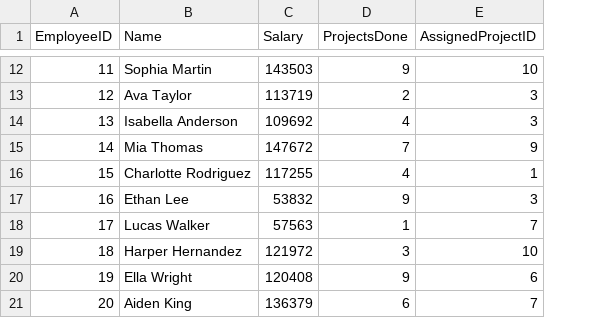
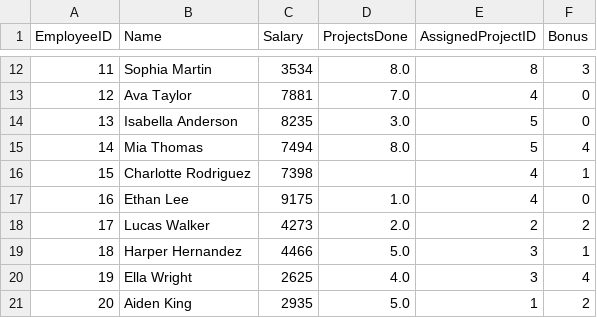
Before and after one commit to v4n00/mti-software-packages, a CSV file: data/employees.csv, drawn as a sheet; only a part is shown, gaps mark what is left out; the diff covers the shown part only; the diff names each change by its address in the sheet, - before the commit and + after, or states it on an @@ line.

```diff
--- a/data/employees.csv
+++ b/data/employees.csv
+column F (Bonus), rows 12-21: 3 | 0 | 0 | 4 | 1 | 0 | 2 | 1 | 4 | 2
-C12 (Salary): 143503
+C12 (Salary): 3534
-D12 (ProjectsDone): 9
+D12 (ProjectsDone): 8.0
-E12 (AssignedProjectID): 10
+E12 (AssignedProjectID): 8
-C13 (Salary): 113719
+C13 (Salary): 7881
-D13 (ProjectsDone): 2
+D13 (ProjectsDone): 7.0
-E13 (AssignedProjectID): 3
+E13 (AssignedProjectID): 4
-C14 (Salary): 109692
+C14 (Salary): 8235
-D14 (ProjectsDone): 4
+D14 (ProjectsDone): 3.0
-E14 (AssignedProjectID): 3
+E14 (AssignedProjectID): 5
-C15 (Salary): 147672
+C15 (Salary): 7494
-D15 (ProjectsDone): 7
+D15 (ProjectsDone): 8.0
-E15 (AssignedProjectID): 9
+E15 (AssignedProjectID): 5
-C16 (Salary): 117255
+C16 (Salary): 7398
-D16 (ProjectsDone): 4
+D16 (ProjectsDone): (empty)
-E16 (AssignedProjectID): 1
+E16 (AssignedProjectID): 4
-C17 (Salary): 53832
+C17 (Salary): 9175
-D17 (ProjectsDone): 9
+D17 (ProjectsDone): 1.0
-E17 (AssignedProjectID): 3
+E17 (AssignedProjectID): 4
-C18 (Salary): 57563
+C18 (Salary): 4273
-D18 (ProjectsDone): 1
+D18 (ProjectsDone): 2.0
-E18 (AssignedProjectID): 7
+E18 (AssignedProjectID): 2
-C19 (Salary): 121972
+C19 (Salary): 4466
-D19 (ProjectsDone): 3
+D19 (ProjectsDone): 5.0
-E19 (AssignedProjectID): 10
+E19 (AssignedProjectID): 3
-C20 (Salary): 120408
+C20 (Salary): 2625
-D20 (ProjectsDone): 9
+D20 (ProjectsDone): 4.0
-E20 (AssignedProjectID): 6
+E20 (AssignedProjectID): 3
-C21 (Salary): 136379
+C21 (Salary): 2935
-D21 (ProjectsDone): 6
+D21 (ProjectsDone): 5.0
-E21 (AssignedProjectID): 7
+E21 (AssignedProjectID): 1
```
Also changed, not shown: 118 edited cells elsewhere in this file, data/projects.csv, 16 other files.
